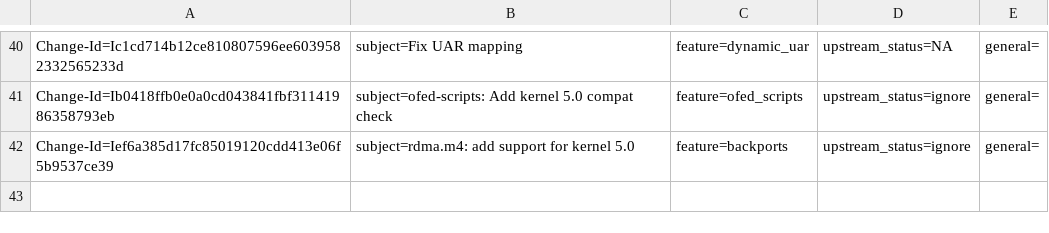
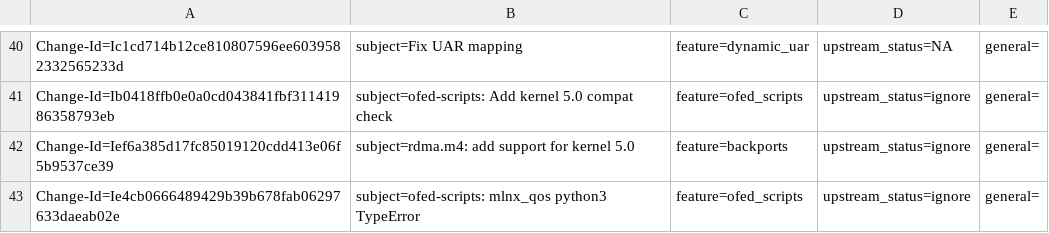
Before and after one commit to Shun-Hao/mlnx-ofa_kernel-4.6-1.0.1.1-rhel7.3, a CSV file: metadata/Talat_Batheesh.csv, drawn as a sheet; only a part is shown, gaps mark what is left out.

Commit message:
ofed-scripts: mlnx_qos python3 TypeError
subprocess returns bytes objects for stdout streams by default.
That means we also need to use bytes objects in operations
against these objects.

issue: 1732431
Change-Id: Ie4cb0666489429b39b678fab06297633daeab02e
Signed-off-by: Talat Batheesh <talatb@mellanox.com>

```diff
--- a/metadata/Talat_Batheesh.csv
+++ b/metadata/Talat_Batheesh.csv
@@ -42 +42,2 @@ Change-Id=Ib0418ffb0e0a0cd043841fbf31141986358793eb; subject=ofed-scripts: Add k
 Change-Id=Ief6a385d17fc85019120cdd413e06f5b9537ce39; subject=rdma.m4: add support for kernel 5.0; feature=backports; upstream_status=ignore; general=;
+Change-Id=Ie4cb0666489429b39b678fab06297633daeab02e; subject=ofed-scripts: mlnx_qos python3 TypeError; feature=ofed_scripts; upstream_status=ignore; general=;
```
Also changed, not shown: 1 other file.
